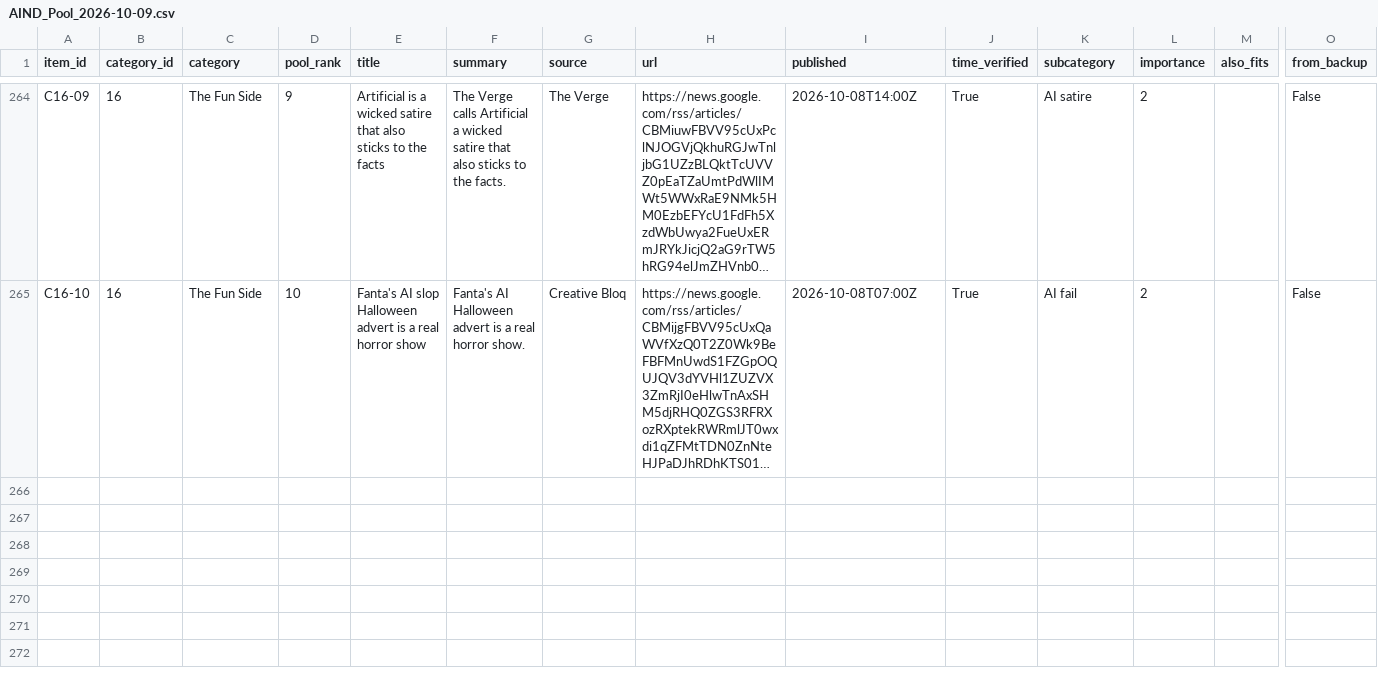
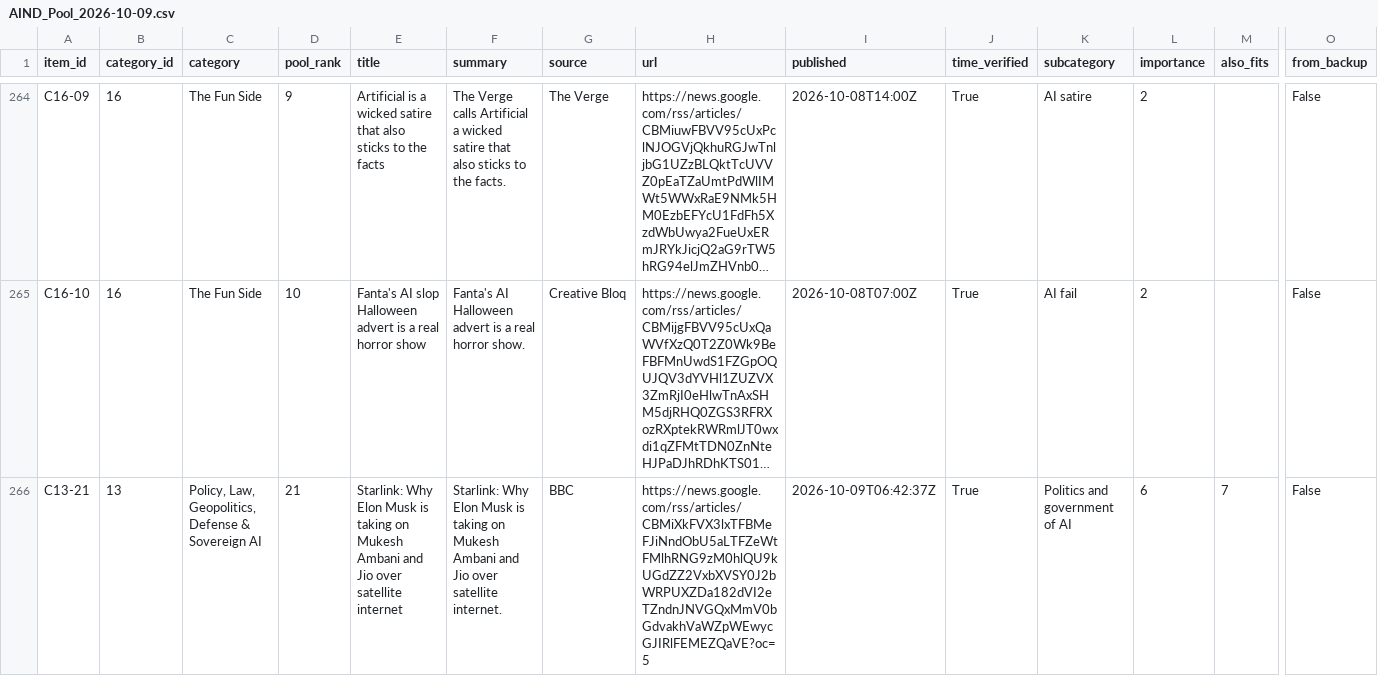
Before and after one commit to tlvsc/ai-news-desk, a CSV file: runs/2026-10-09/out/AIND_Pool_2026-10-09.csv, drawn as a sheet; only a part is shown, gaps mark what is left out; long unchanged cells end in …; rows hold the shown columns only; the diff names each change by its address in the sheet, - before the commit and + after, or states it on an @@ line.

```diff
--- a/runs/2026-10-09/out/AIND_Pool_2026-10-09.csv
+++ b/runs/2026-10-09/out/AIND_Pool_2026-10-09.csv
+row 266: C13-21 | 13 | Policy, Law, Geopolitics, Defense & Sovereign AI | 21 | Starlink: Why Elon Musk is taking on Mukesh Ambani and Jio over satellite internet | Starlink: Why Elon Musk is taking on Mukesh Ambani and Jio over satellite internet. | BBC | https://news.google.com/rss/articles/CBMiXkFVX3lxTFBMeFJiNndObU5aLTFZeWtFMlhRNG9zM0hlQU9kUGdZZ2VxbXVSY0J2bWRPUXZDa182dVI2eTZndnJNVGQxMmV0bGdvakhVaWZpWEwycGJIRlFEMEZQaVE?oc=5 | 2026-10-09T06:42:37Z | True | Politics and government of AI | 6 | 7 | False
```
Also changed, not shown: 9 other files.
